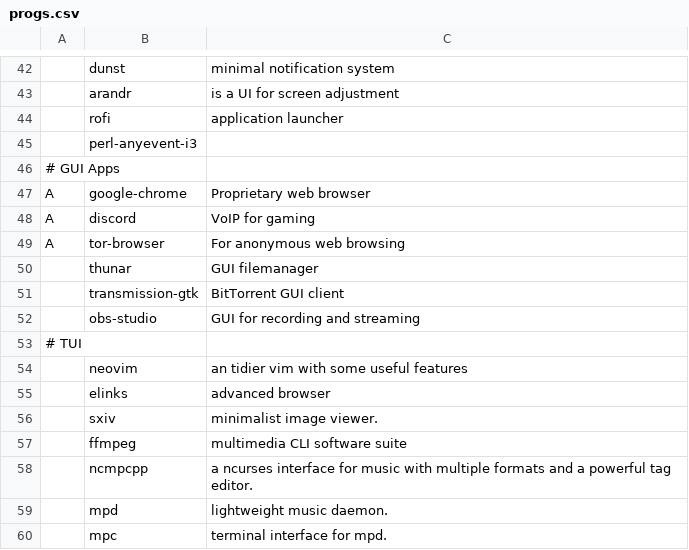
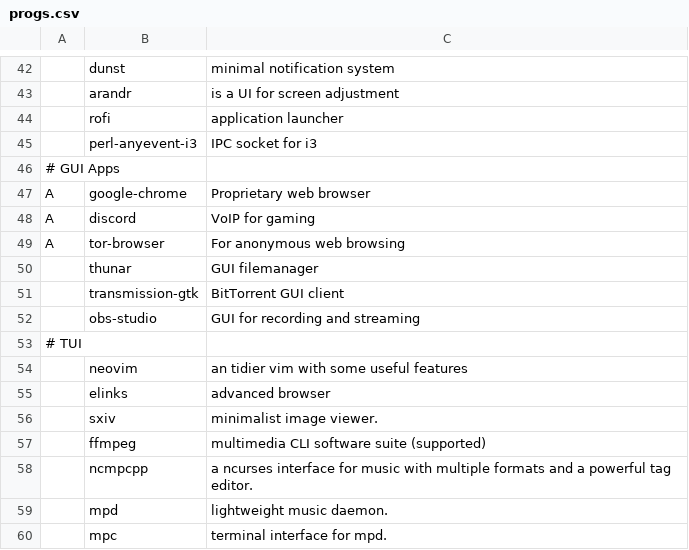
Before and after one commit to whiz00/installer, a CSV file: progs.csv, drawn as a sheet; only a part is shown, gaps mark what is left out; the diff names each change by its address in the sheet, - before the commit and + after, or states it on an @@ line.

```diff
--- a/progs.csv
+++ b/progs.csv
-C45: (empty)
+C45: IPC socket for i3
-C57: multimedia CLI software suite
+C57: multimedia CLI software suite (supported)
```
Also changed, not shown: 1 other file.
